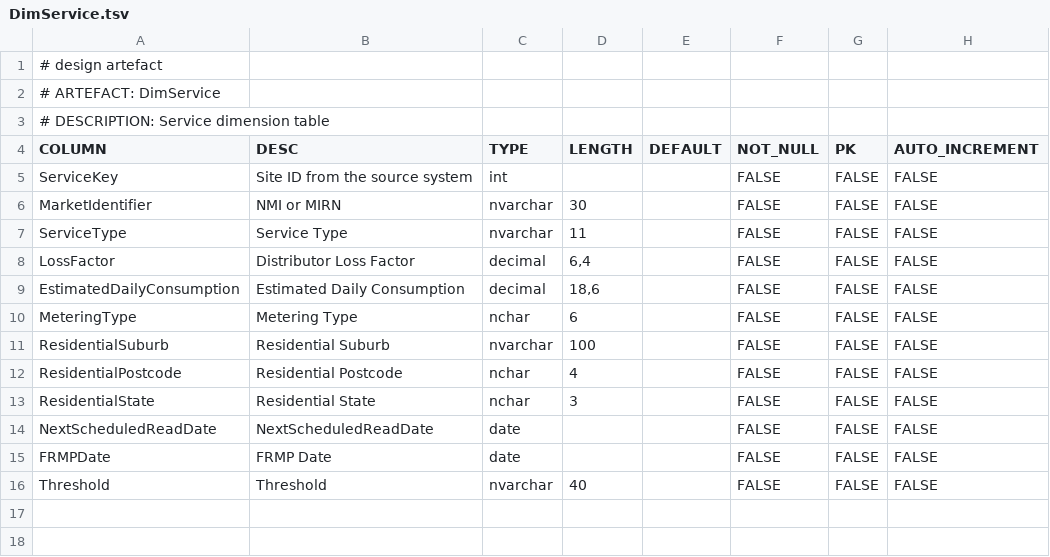
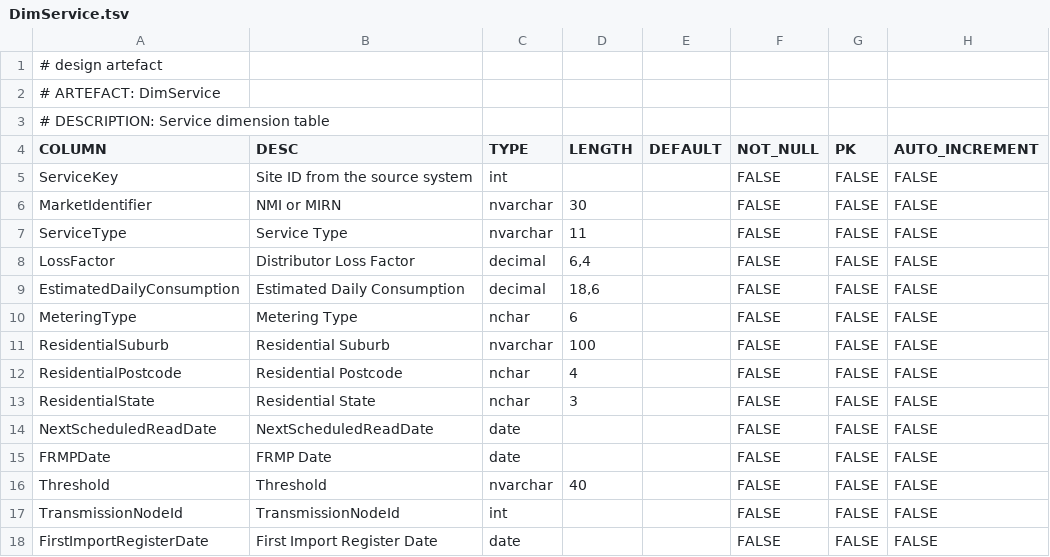
Before and after one commit to melvinwi/EDWCI, a TSV file: datastore/DimService.tsv, drawn as a sheet.

Commit message:
Enhance DimService [#711]

```diff
--- a/datastore/DimService.tsv
+++ b/datastore/DimService.tsv
@@ -16 +16,3 @@ FRMPDate	FRMP Date	date			FALSE	FALSE	FALSE
 Threshold	Threshold	nvarchar	40		FALSE	FALSE	FALSE
+TransmissionNodeId	TransmissionNodeId	int			FALSE	FALSE	FALSE
+FirstImportRegisterDate	First Import Register Date	date			FALSE	FALSE	FALSE
```
Also changed, not shown: datastore/DICTIONARY.tsv, 1 other file.
